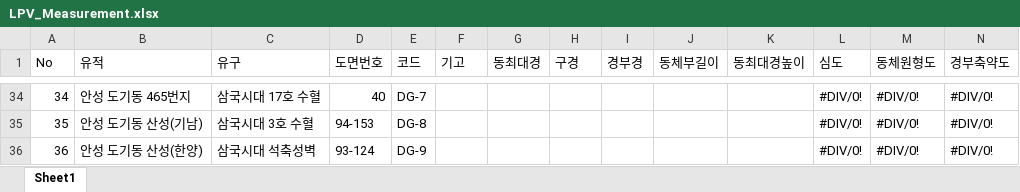
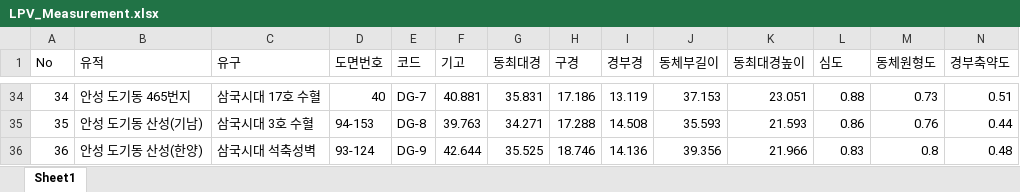
Before and after one commit to ChanToRe/p3K-HB_LPV, an Excel workbook: Data/LPV_Measurement.xlsx, sheet Sheet1, drawn as a sheet; only a part is shown, gaps mark what is left out; values as stored, in another font and other column widths than the file's, no cell formats; the diff covers the shown part only; the diff names each change by its address in the sheet, - before the commit and + after, or states it on an @@ line.

```diff
--- a/Data/LPV_Measurement.xlsx (sheet Sheet1)
+++ b/Data/LPV_Measurement.xlsx (sheet Sheet1)
-F34 (기고): (empty)
+F34 (기고): 40.881
-G34 (동최대경): (empty)
+G34 (동최대경): 35.831
-H34 (구경): (empty)
+H34 (구경): 17.186
-I34 (경부경): (empty)
+I34 (경부경): 13.119
-J34 (동체부길이): (empty)
+J34 (동체부길이): 37.153
-K34 (동최대경높이): (empty)
+K34 (동최대경높이): 23.051
-L34 (심도): #DIV/0!
+L34 (심도): 0.88
-M34 (동체원형도): #DIV/0!
+M34 (동체원형도): 0.73
-N34 (경부축약도): #DIV/0!
+N34 (경부축약도): 0.51
-F35 (기고): (empty)
+F35 (기고): 39.763
-G35 (동최대경): (empty)
+G35 (동최대경): 34.271
-H35 (구경): (empty)
+H35 (구경): 17.288
-I35 (경부경): (empty)
+I35 (경부경): 14.508
-J35 (동체부길이): (empty)
+J35 (동체부길이): 35.593
-K35 (동최대경높이): (empty)
+K35 (동최대경높이): 21.593
-L35 (심도): #DIV/0!
+L35 (심도): 0.86
-M35 (동체원형도): #DIV/0!
+M35 (동체원형도): 0.76
-N35 (경부축약도): #DIV/0!
+N35 (경부축약도): 0.44
-F36 (기고): (empty)
+F36 (기고): 42.644
-G36 (동최대경): (empty)
+G36 (동최대경): 35.525
-H36 (구경): (empty)
+H36 (구경): 18.746
-I36 (경부경): (empty)
+I36 (경부경): 14.136
-J36 (동체부길이): (empty)
+J36 (동체부길이): 39.356
-K36 (동최대경높이): (empty)
+K36 (동최대경높이): 21.966
-L36 (심도): #DIV/0!
+L36 (심도): 0.83
-M36 (동체원형도): #DIV/0!
+M36 (동체원형도): 0.8
-N36 (경부축약도): #DIV/0!
+N36 (경부축약도): 0.48
```
Also changed, not shown: 12 removed rows and 1017 edited cells elsewhere in this sheet, cell formats, 22 other files.
